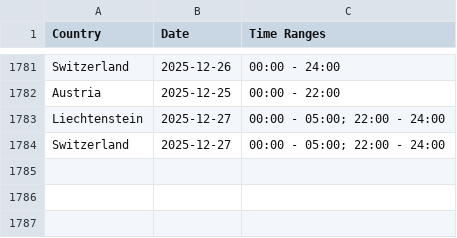
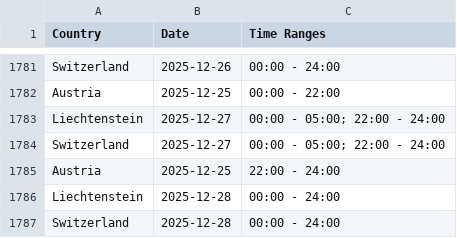
Before and after one commit to Ron-911/trafficban-parser, a CSV file: data/bans.csv, drawn as a sheet; only a part is shown, gaps mark what is left out; the diff names each change by its address in the sheet, - before the commit and + after, or states it on an @@ line.

```diff
--- a/data/bans.csv
+++ b/data/bans.csv
+row 1785: Austria | 2025-12-25 | 22:00 - 24:00
+row 1786: Liechtenstein | 2025-12-28 | 00:00 - 24:00
+row 1787: Switzerland | 2025-12-28 | 00:00 - 24:00
```
